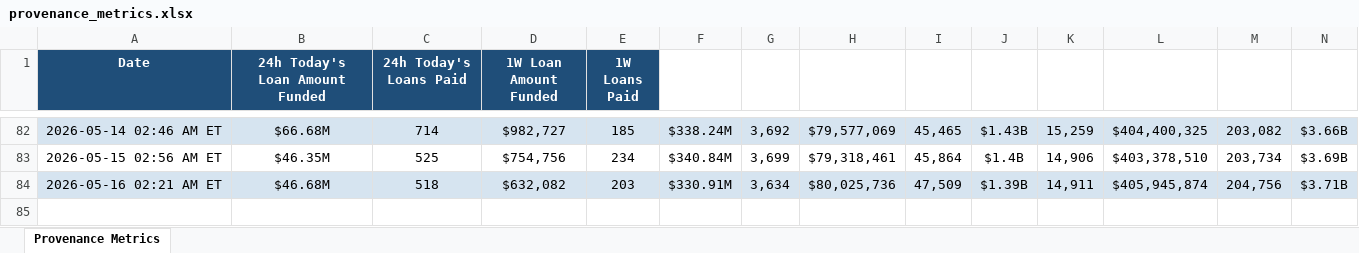
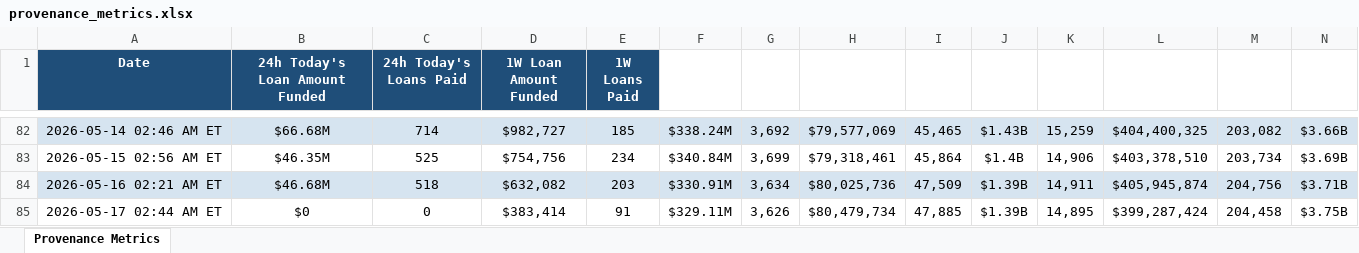
Before and after one commit to iehuanchong/Figure-Scraper, an Excel workbook: provenance_metrics.xlsx, sheet Provenance Metrics, drawn as a sheet; only a part is shown, gaps mark what is left out; values as stored, in another font and other column widths than the file's, no borders; rows hold the shown columns only; the diff names each change by its address in the sheet, - before the commit and + after, or states it on an @@ line.

```diff
--- a/provenance_metrics.xlsx (sheet Provenance Metrics)
+++ b/provenance_metrics.xlsx (sheet Provenance Metrics)
+row 85: 2026-05-17 02:44 AM ET | $0 | 0 | $383,414 | 91 | $329.11M | 3,626 | $80,479,734 | 47,885 | $1.39B | 14,895 | $399,287,424 | 204,458 | $3.75B
```
Also changed, not shown: 1 other file.
